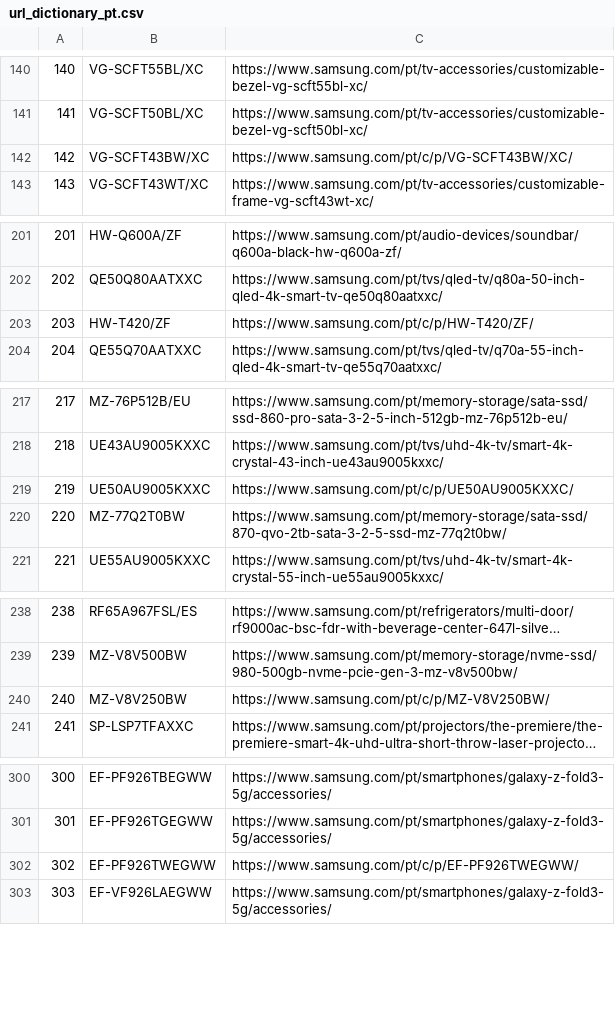
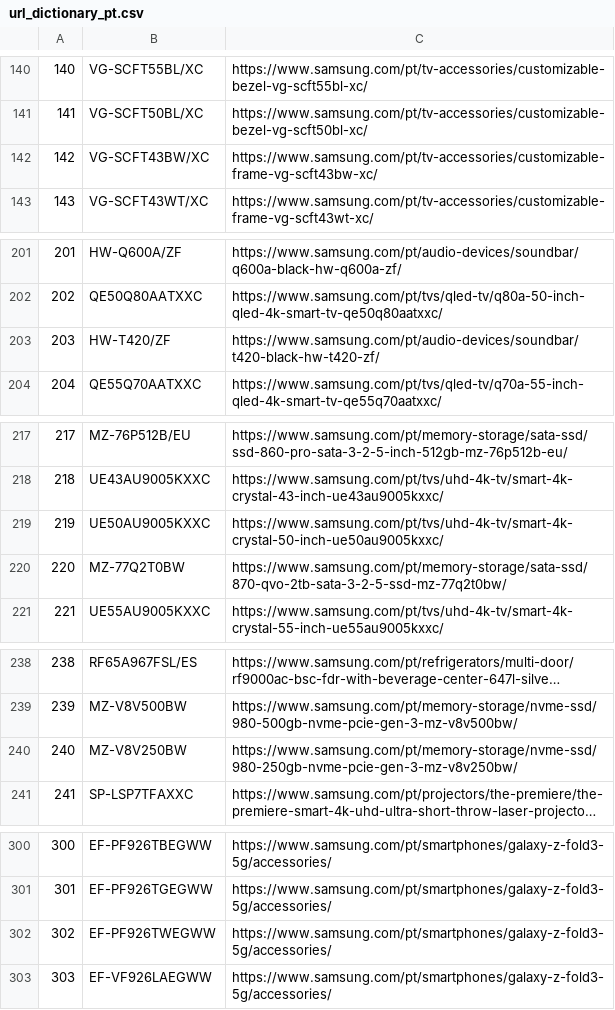
Before and after one commit to GloriaSilva/FEED-CHEIL-DIGITAL, a CSV file: src/dictionaries/url/url_dictionary_pt.csv, drawn as a sheet; only a part is shown, gaps mark what is left out; long unchanged cells end in …; the diff covers the shown part only; the diff names each change by its address in the sheet, - before the commit and + after, or states it on an @@ line.

```diff
--- a/src/dictionaries/url/url_dictionary_pt.csv
+++ b/src/dictionaries/url/url_dictionary_pt.csv
-C142: https://www.samsung.com/pt/c/p/VG-SCFT43BW/XC/
+C142: https://www.samsung.com/pt/tv-accessories/customizable-frame-vg-scft43bw-xc/
-C203: https://www.samsung.com/pt/c/p/HW-T420/ZF/
+C203: https://www.samsung.com/pt/audio-devices/soundbar/t420-black-hw-t420-zf/
-C219: https://www.samsung.com/pt/c/p/UE50AU9005KXXC/
+C219: https://www.samsung.com/pt/tvs/uhd-4k-tv/smart-4k-crystal-50-inch-ue50au9005kxxc/
-C240: https://www.samsung.com/pt/c/p/MZ-V8V250BW/
+C240: https://www.samsung.com/pt/memory-storage/nvme-ssd/980-250gb-nvme-pcie-gen-3-mz-v8v250bw/
-C302: https://www.samsung.com/pt/c/p/EF-PF926TWEGWW/
+C302: https://www.samsung.com/pt/smartphones/galaxy-z-fold3-5g/accessories/
```
Also changed, not shown: 6 edited cells elsewhere in this file, finalfeeds/AWINFeed.csv, finalfeeds/CriteoFeed.csv, 8 other files.
